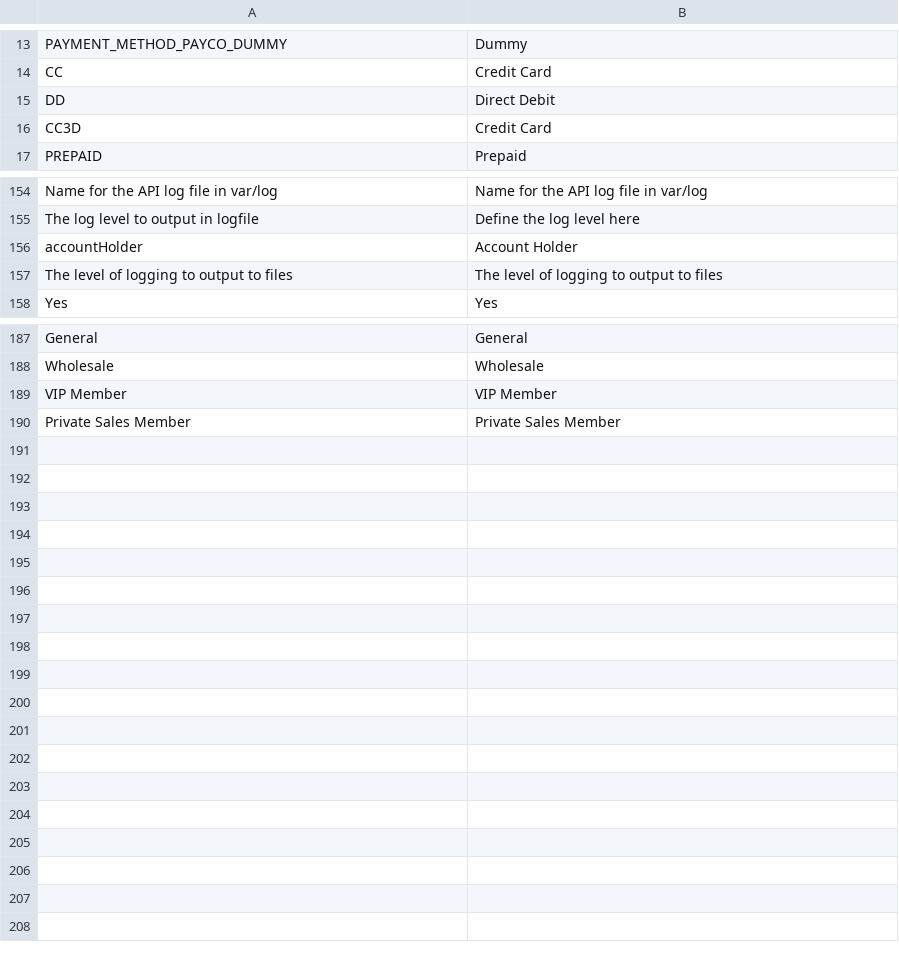
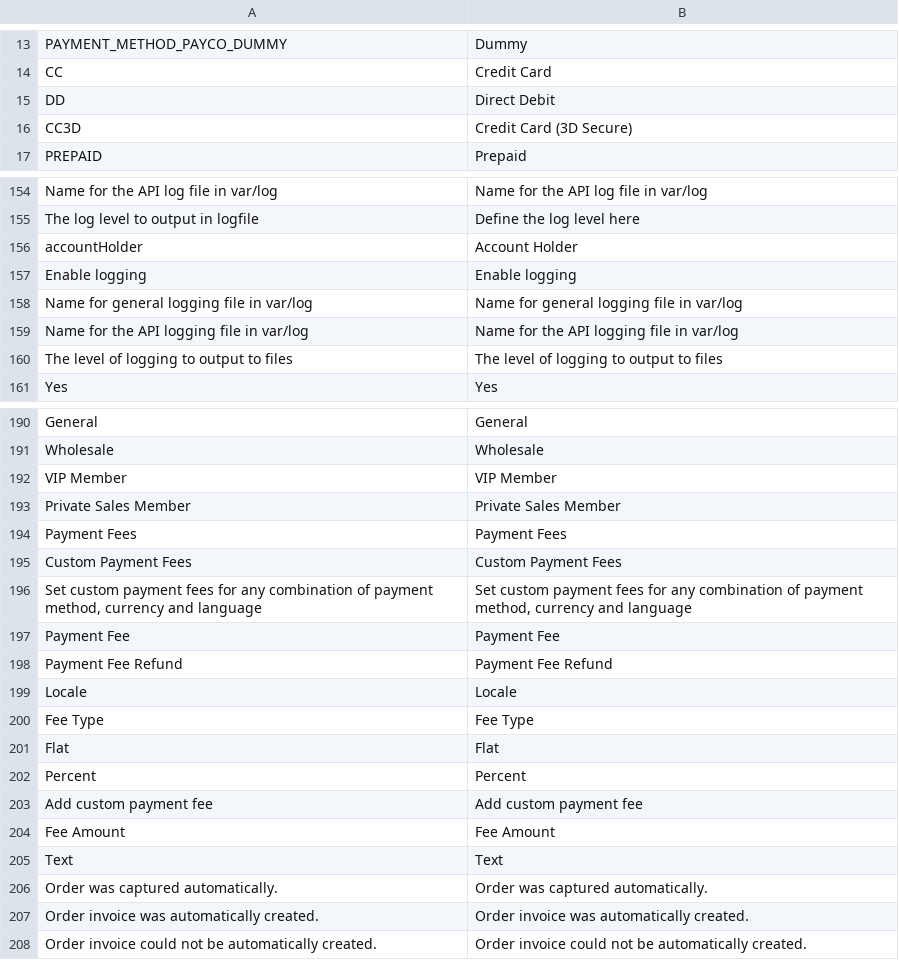
Before and after one commit to UPGcarts/Magento1x, a CSV file: app/locale/en_GB/Upg_Payments.csv, drawn as a sheet; only a part is shown, gaps mark what is left out; the diff covers the shown part only.

```diff
--- a/app/locale/en_GB/Upg_Payments.csv
+++ b/app/locale/en_GB/Upg_Payments.csv
@@ -15,3 +15,3 @@ CC,Credit Card
 DD,Direct Debit
-CC3D,"Credit Card"
+CC3D,"Credit Card (3D Secure)"
 PREPAID,Prepaid
@@ -156,2 +156,5 @@ The log level to output in logfile,"Define the log level here"
 accountHolder,Account Holder
+Enable logging,Enable logging
+"Name for general logging file in var/log","Name for general logging file in var/log"
+"Name for the API logging file in var/log","Name for the API logging file in var/log"
 "The level of logging to output to files","The level of logging to output to files"
@@ -190 +193,16 @@ VIP Member,VIP Member
 Private Sales Member,Private Sales Member
+"Payment Fees","Payment Fees"
+"Custom Payment Fees","Custom Payment Fees"
+"Set custom payment fees for any combination of payment method, currency and language","Set custom payment fees for any combination of payment method, currency and language"
+"Payment Fee","Payment Fee"
+"Payment Fee Refund","Payment Fee Refund"
+"Locale", "Locale"
+"Fee Type", "Fee Type"
+"Flat", "Flat"
+"Percent", "Percent"
+"Add custom payment fee", "Add custom payment fee"
+"Fee Amount", "Fee Amount"
+"Text", "Text"
+"Order was captured automatically.","Order was captured automatically."
+"Order invoice was automatically created.", "Order invoice was automatically created."
+"Order invoice could not be automatically created.", "Order invoice could not be automatically created."
```
Also changed, not shown: 1 edited cell elsewhere in this file, app/locale/de_DE/Upg_Payments.csv, app/locale/en_US/Upg_Payments.csv, 31 other files.
